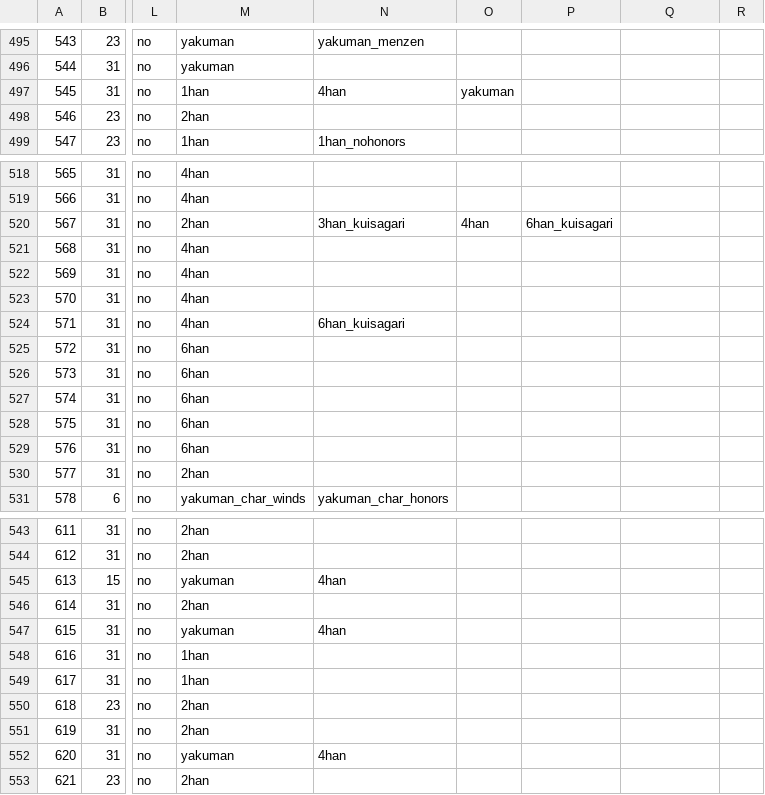
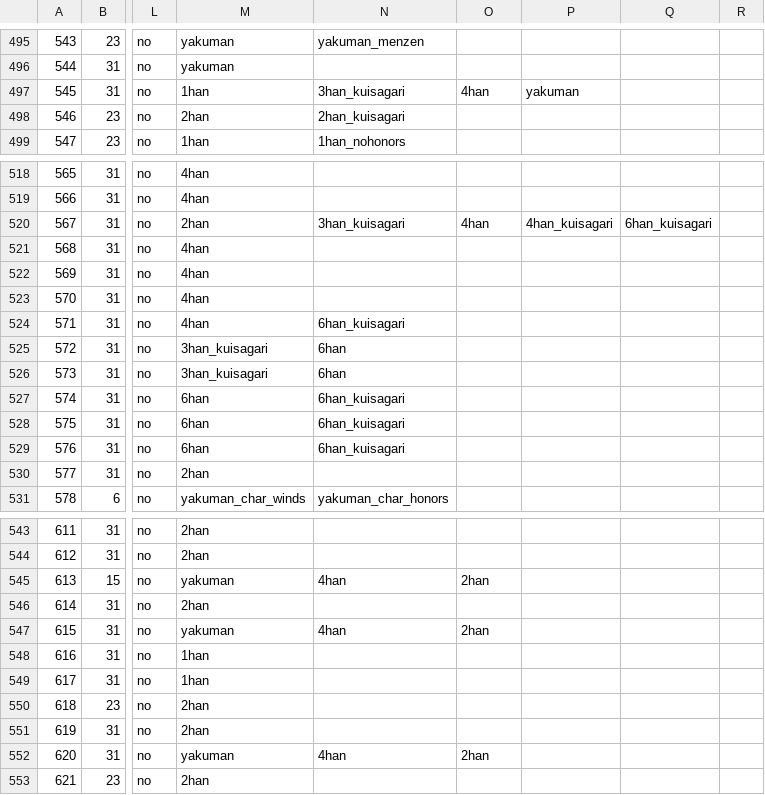
Before and after one commit to MihailJP/MiHaJong, a CSV file: mjcore/data/confitem.csv, drawn as a sheet; only a part is shown, gaps mark what is left out; the diff covers the shown part only; the diff names each change by its address in the sheet, - before the commit and + after, or states it on an @@ line.

Commit message:
既存のローカル役に設定項目を追加

```diff
--- a/mjcore/data/confitem.csv
+++ b/mjcore/data/confitem.csv
-N497: 4han
+N497: 3han_kuisagari
-O497: yakuman
+O497: 4han
-P497: (empty)
+P497: yakuman
-N498: (empty)
+N498: 2han_kuisagari
-P520: 6han_kuisagari
+P520: 4han_kuisagari
-Q520: (empty)
+Q520: 6han_kuisagari
-M525:M526: 6han
+M525:M526: 3han_kuisagari
-N525:N526: (empty)
+N525:N526: 6han
-N527:N529: (empty)
+N527:N529: 6han_kuisagari
-O545: (empty)
+O545: 2han
-O547: (empty)
+O547: 2han
-O552: (empty)
+O552: 2han
```
Also changed, not shown: 7 edited cells elsewhere in this file.
